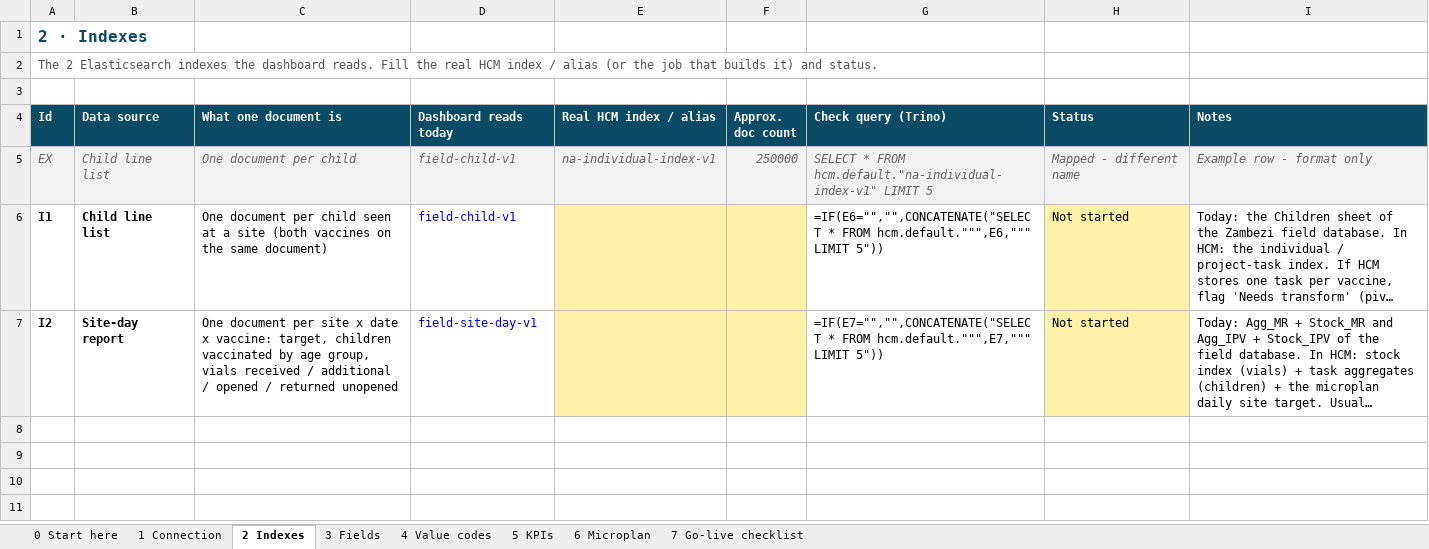
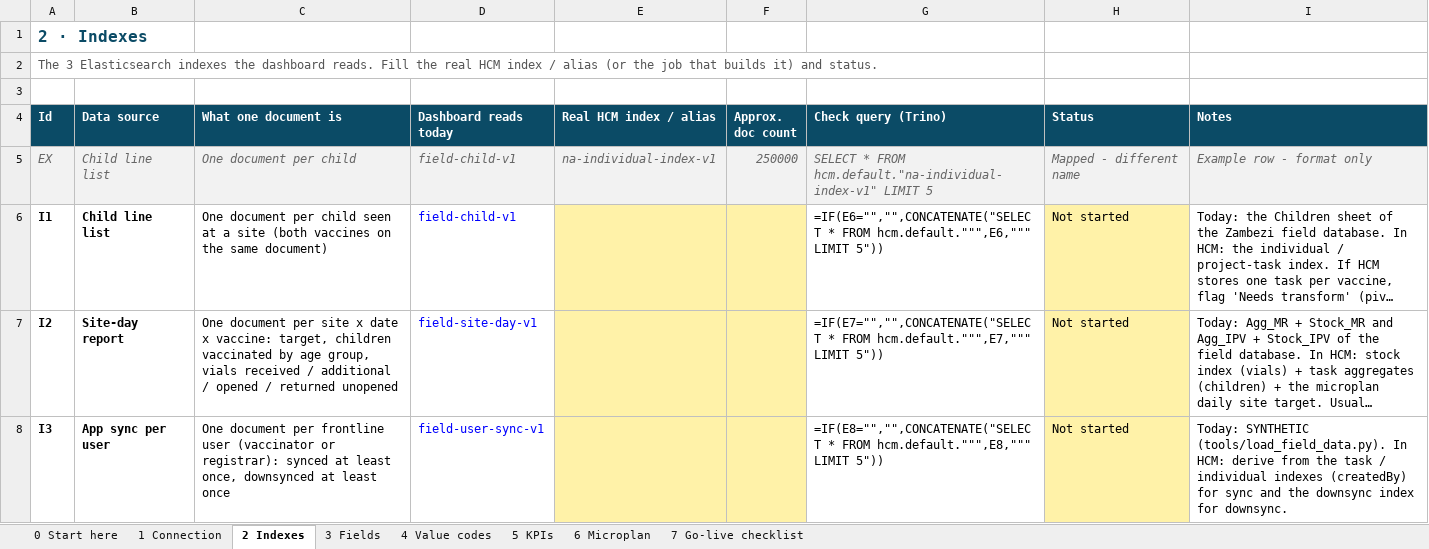
Before and after one commit to Andrew-eGov/hcm-ipv-mr-superset, an Excel workbook: docs/HCM_Elastic_Plug-in_Sheet.xlsx, sheet 2 Indexes, drawn as a sheet; long unchanged cells end in …; values as stored, in another font and other column widths than the file's, no borders; formulas without a stored value are shown as written; conditional formats not drawn; the diff names each change by its address in the sheet, - before the commit and + after, or states it on an @@ line.

```diff
--- a/docs/HCM_Elastic_Plug-in_Sheet.xlsx (sheet 2 Indexes)
+++ b/docs/HCM_Elastic_Plug-in_Sheet.xlsx (sheet 2 Indexes)
-A2 (Id): The 2 Elasticsearch indexes…
+A2 (Id): The 3 Elasticsearch indexes…
+row 8: I3 | App sync per user | One document per frontline user (vaccinator or registrar): synced at least once, downsynced at least once | field-user-sync-v1 |  |  | =IF(E8="","",CONCATENATE("SELECT * FROM hcm.default.""",E8,""" LIMIT 5")) | Not started | Today: SYNTHETIC (tools/load_field_data.py). In HCM: derive from the task / individual indexes (createdBy) for sync and the downsync index for downsync.
```
Also changed, not shown: sheet 5 KPIs, sheet 3 Fields, sheet 6 Microplan, sheet 0 Start here, sheet 1 Connection, 9 other files.
